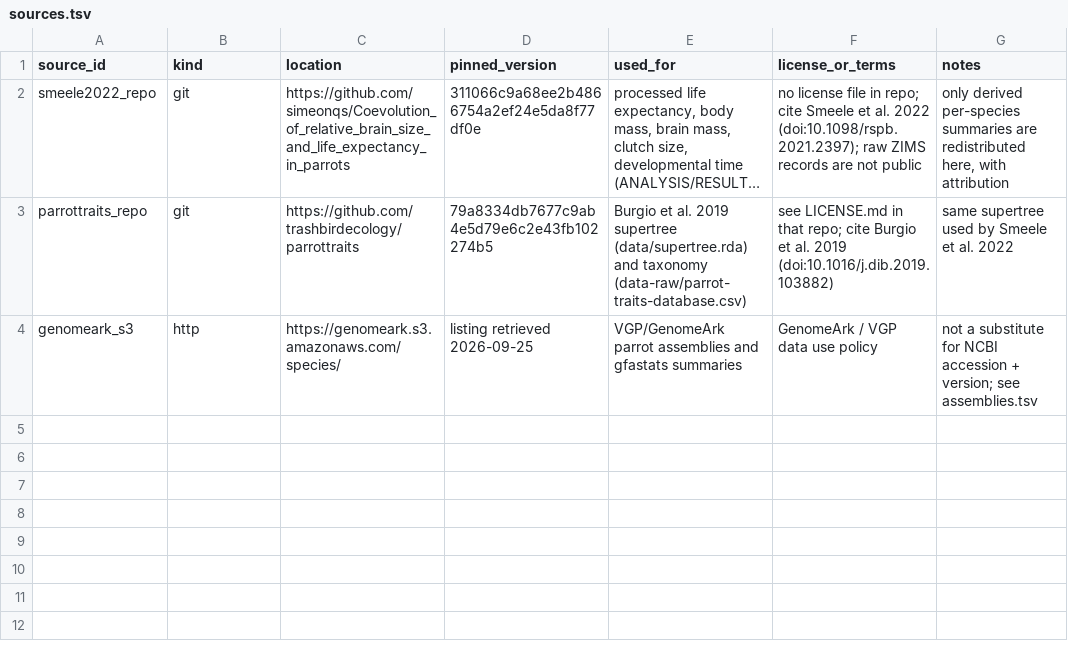
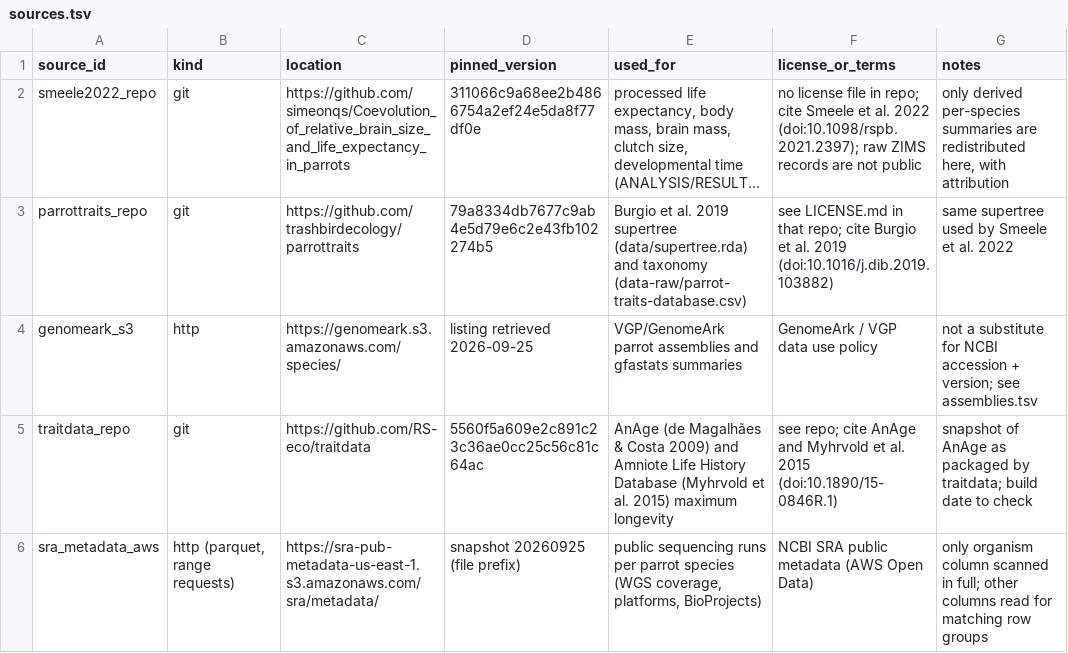
Before and after one commit to redkk123/Parrots, a TSV file: config/sources.tsv, drawn as a sheet; long unchanged cells end in …; the diff names each change by its address in the sheet, - before the commit and + after, or states it on an @@ line.

```diff
--- a/config/sources.tsv
+++ b/config/sources.tsv
+row 5: traitdata_repo | git | https://github.com/RS-eco/traitdata | 5560f5a609e2c891c23c36ae0cc25c56c81c64ac | AnAge (de Magalhães & Costa 2009) and Amniote Life History Database (Myhrvold et al. 2015) maximum longevity | see repo; cite AnAge and Myhrvold et al. 2015 (doi:10.1890/15-0846R.1) | snapshot of AnAge as packaged by traitdata; build date to check
+row 6: sra_metadata_aws | http (parquet, range requests) | https://sra-pub-metadata-us-east-1.s3.amazonaws.com/sra/metadata/ | snapshot 20260925 (file prefix) | public sequencing runs per parrot species (WGS coverage, platforms, BioProjects) | NCBI SRA public metadata (AWS Open Data) | only organism column scanned in full; other columns read for matching row groups
```
Also changed, not shown: data/curated/literature.tsv, data/curated/taxonomy_synonyms.tsv, 48 other files.
